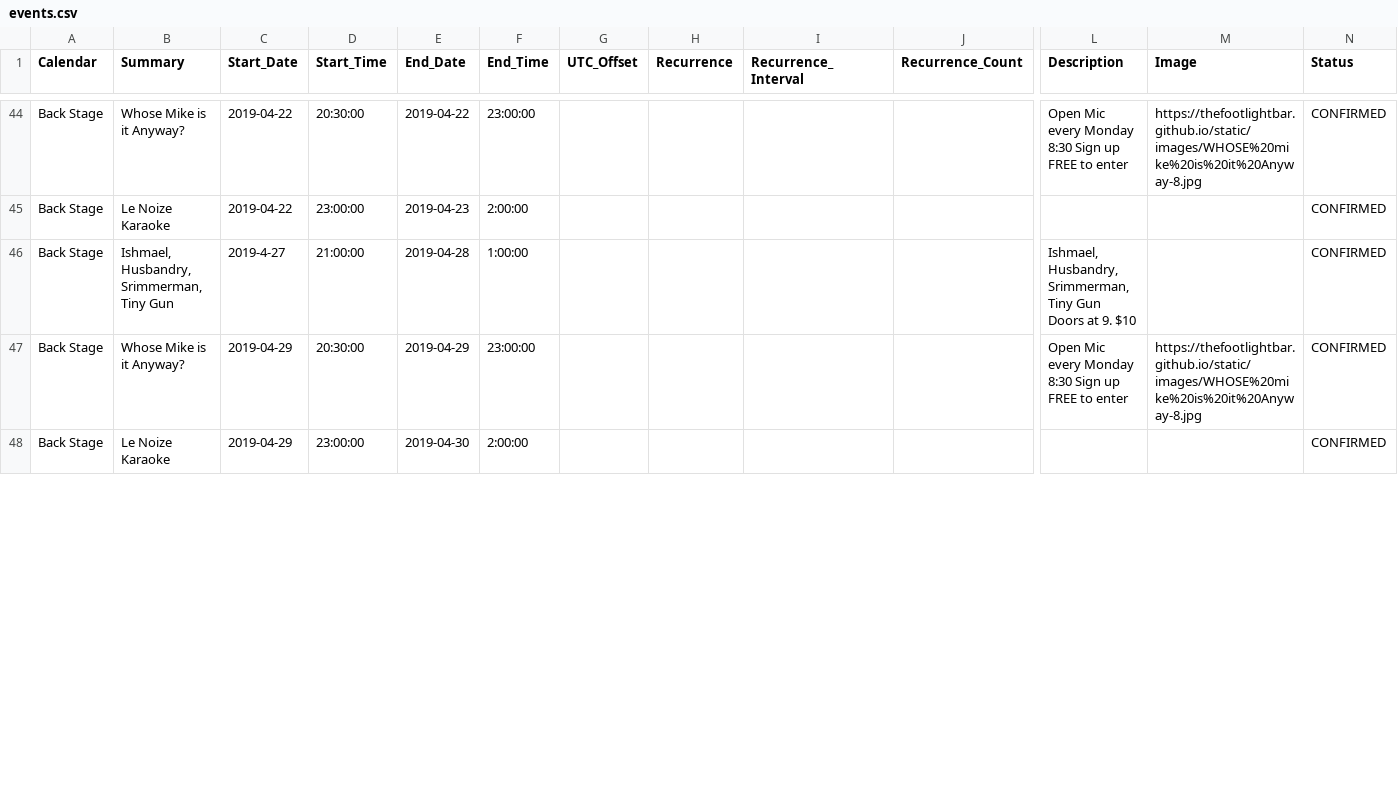
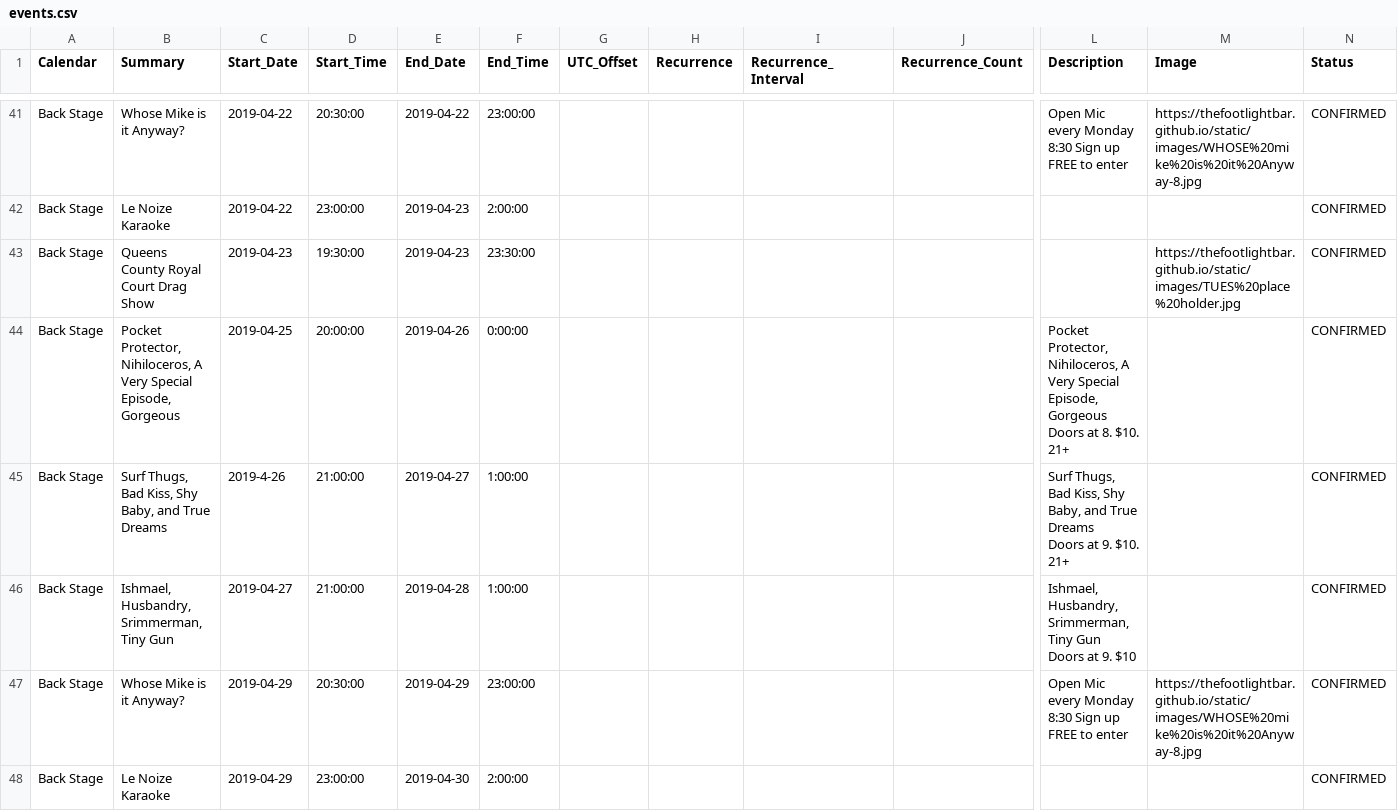
Before and after one commit to LaserRayGunBOSS/thefootlightbar.github.io, a CSV file: _data/events.csv, drawn as a sheet; only a part is shown, gaps mark what is left out; rows hold the shown columns only; ↵ is a line break in a cell; the diff covers the shown part only; the diff names each change by its address in the sheet, - before the commit and + after, or states it on an @@ line.

```diff
--- a/_data/events.csv
+++ b/_data/events.csv
+row 43: Back Stage | Queens County Royal Court Drag Show | 2019-04-23 | 19:30:00 | 2019-04-23 | 23:30:00 |  |  |  |  |  | https://thefootlightbar.github.io/static/images/TUES%20place%20holder.jpg | CONFIRMED
+row 44: Back Stage | Pocket Protector, Nihiloceros, A Very Special Episode, Gorgeous | 2019-04-25 | 20:00:00 | 2019-04-26 | 0:00:00 |  |  |  |  | Pocket Protector, Nihiloceros, A Very Special Episode, Gorgeous ↵ Doors at 8. $10. 21+ |  | CONFIRMED
+row 45: Back Stage | Surf Thugs, Bad Kiss, Shy Baby, and True Dreams | 2019-4-26 | 21:00:00 | 2019-04-27 | 1:00:00 |  |  |  |  | Surf Thugs, Bad Kiss, Shy Baby, and True Dreams ↵ Doors at 9. $10. 21+ |  | CONFIRMED
-C46 (Start_Date): 2019-4-27
+C46 (Start_Date): 2019-04-27
```
Also changed, not shown: 10 added rows, 7 removed rows and 10 edited cells elsewhere in this file.
